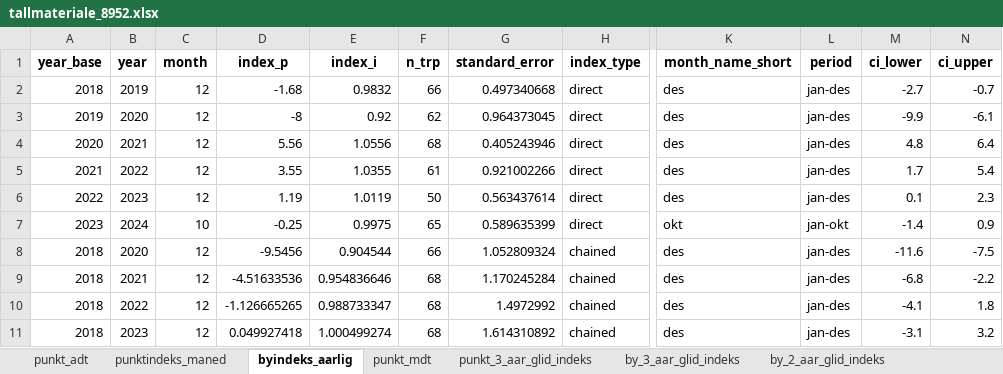
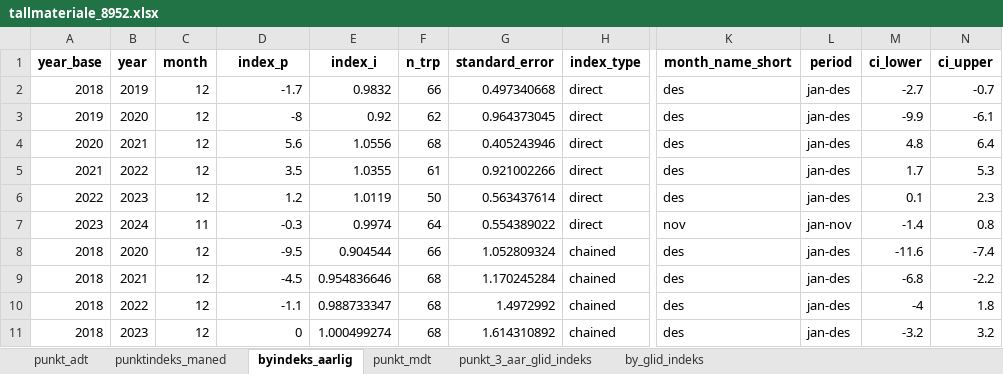
Before and after one commit to snohan/byindeks, an Excel workbook: data_indexpoints_tidy/tallmateriale_8952.xlsx, sheet byindeks_aarlig, drawn as a sheet; only a part is shown, gaps mark what is left out; values as stored, in another font and other column widths than the file's, no borders; the diff names each change by its address in the sheet, - before the commit and + after, or states it on an @@ line.

Commit message:
City index nov 24. part 2.

```diff
--- a/data_indexpoints_tidy/tallmateriale_8952.xlsx (sheet byindeks_aarlig)
+++ b/data_indexpoints_tidy/tallmateriale_8952.xlsx (sheet byindeks_aarlig)
-sheet tab: by_3_aar_glid_indeks
+sheet tab: by_glid_indeks
-sheet tab: by_2_aar_glid_indeks
-D2 (index_p): -1.68
+D2 (index_p): -1.7
-D4 (index_p): 5.56
+D4 (index_p): 5.6
-D5 (index_p): 3.55
+D5 (index_p): 3.5
-N5 (ci_upper): 5.4
+N5 (ci_upper): 5.3
-D6 (index_p): 1.19
+D6 (index_p): 1.2
-C7 (month): 10
+C7 (month): 11
-D7 (index_p): -0.25
+D7 (index_p): -0.3
-E7 (index_i): 0.9975
+E7 (index_i): 0.9974
-F7 (n_trp): 65
+F7 (n_trp): 64
-G7 (standard_error): 0.589635399
+G7 (standard_error): 0.554389022
-K7 (month_name_short): okt
+K7 (month_name_short): nov
-L7 (period): jan-okt
+L7 (period): jan-nov
-N7 (ci_upper): 0.9
+N7 (ci_upper): 0.8
-D8 (index_p): -9.5456
+D8 (index_p): -9.5
-N8 (ci_upper): -7.5
+N8 (ci_upper): -7.4
-D9 (index_p): -4.51633536
+D9 (index_p): -4.5
-D10 (index_p): -1.126665265
+D10 (index_p): -1.1
-M10 (ci_lower): -4.1
+M10 (ci_lower): -4
-D11 (index_p): 0.049927418
+D11 (index_p): 0
-M11 (ci_lower): -3.1
+M11 (ci_lower): -3.2
```
Also changed, not shown: sheet punkt_mdt, sheet punkt_3_aar_glid_indeks, sheet by_glid_indeks, sheet punktindeks_maned, sheet punkt_adt, other sheet tabs, data_indexpoints_tidy/tallmateriale_1952.xlsx, data_indexpoints_tidy/tallmateriale_952.xlsx, 3 other files.
